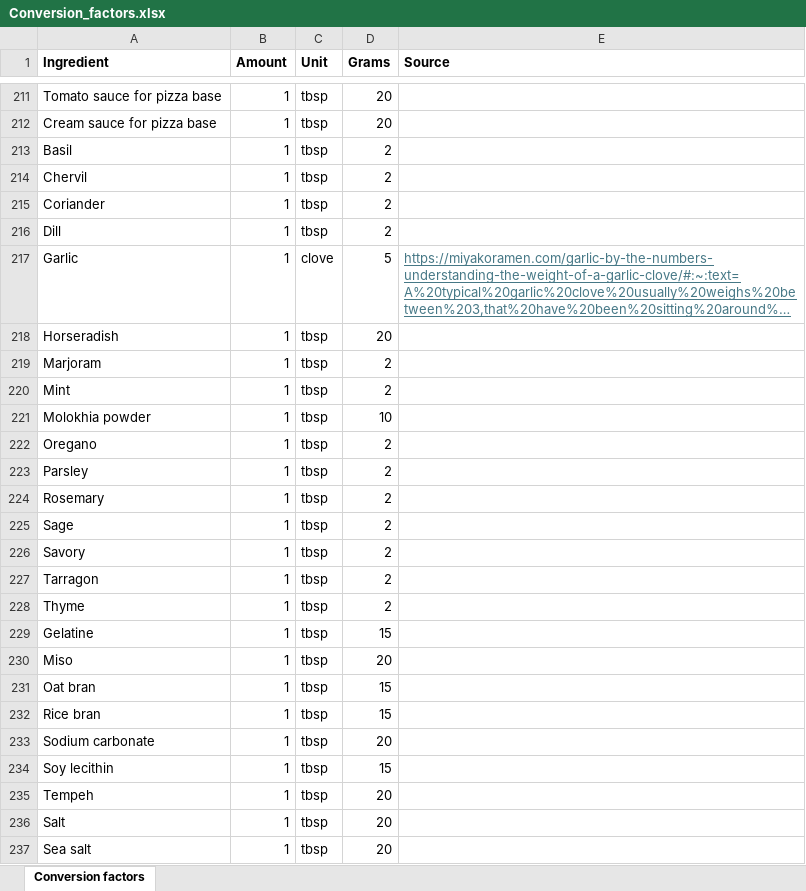
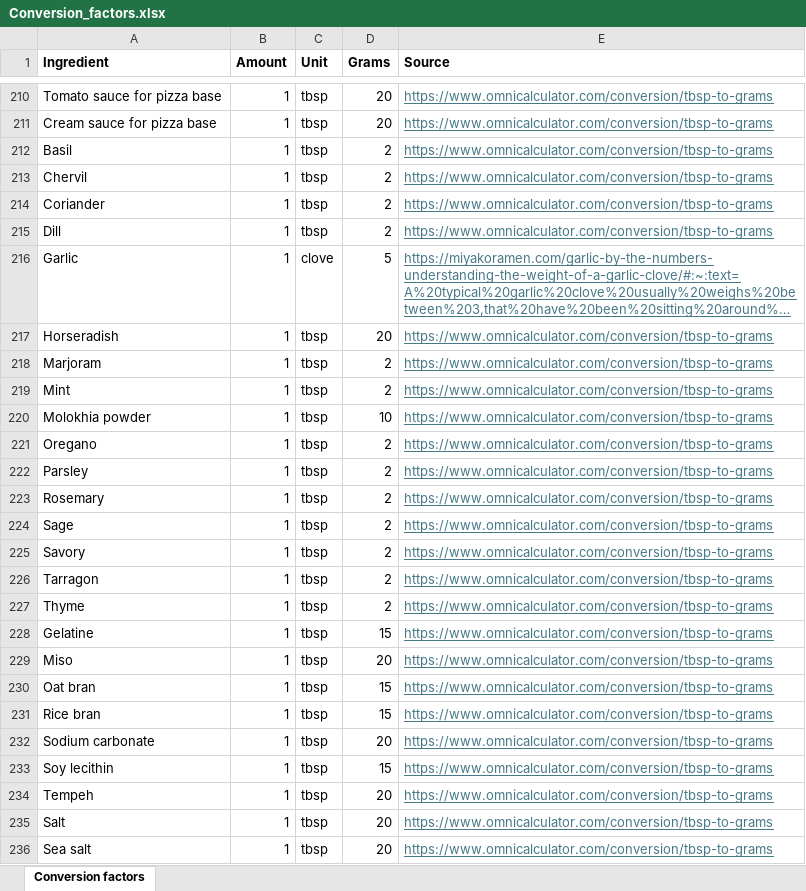
Before and after one commit to PaulaBarco/DELI_Calculator, an Excel workbook: data/interim/Conversion_factors.xlsx, sheet Conversion factors, drawn as a sheet; only a part is shown, gaps mark what is left out; long unchanged cells end in …; values as stored, in another font and other column widths than the file's, no borders; addresses are those after the commit; the diff covers the shown part only; the diff names each change by its address in the sheet, - before the commit and + after, or states it on an @@ line.

```diff
--- a/data/interim/Conversion_factors.xlsx (sheet Conversion factors)
+++ b/data/interim/Conversion_factors.xlsx (sheet Conversion factors)
-E210:E215 (Source): (empty)
+E210:E215 (Source): https://www.omnicalculator.com/conversion/tbsp-to-grams
-E217:E236 (Source): (empty)
+E217:E236 (Source): https://www.omnicalculator.com/conversion/tbsp-to-grams
```
Also changed, not shown: 1 removed row, 88 edited cells and cell formats elsewhere in this sheet, data/impacts/Impacts_labels.xlsx, data/impacts/Lomo Saltado with beef_impacts_per_ingredient.xlsx, 31 other files.
